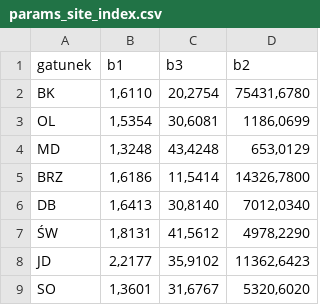
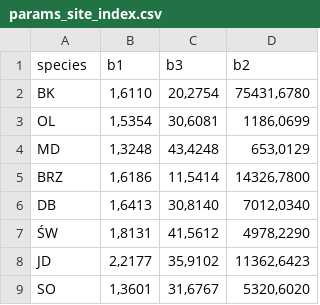
Before and after one commit to DFRM-FF-UAK/silvaR, a CSV file: inst/params/params_site_index.csv, drawn as a sheet; the diff names each change by its address in the sheet, - before the commit and + after, or states it on an @@ line.

```diff
--- a/inst/params/params_site_index.csv
+++ b/inst/params/params_site_index.csv
-A1: gatunek
+A1: species
```
Also changed, not shown: 8 other files.
